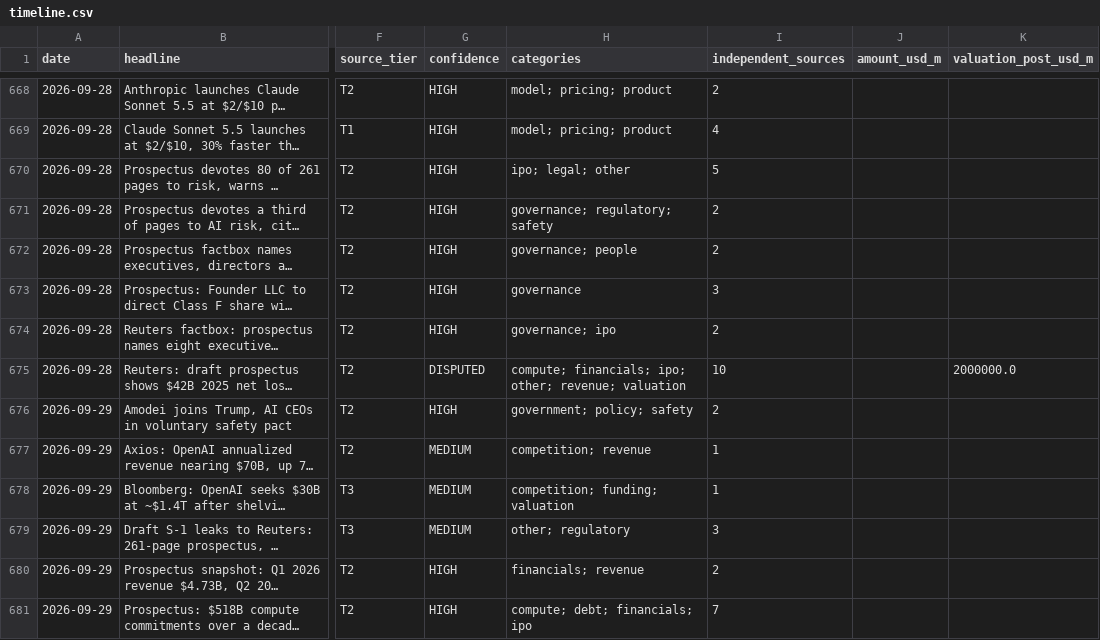
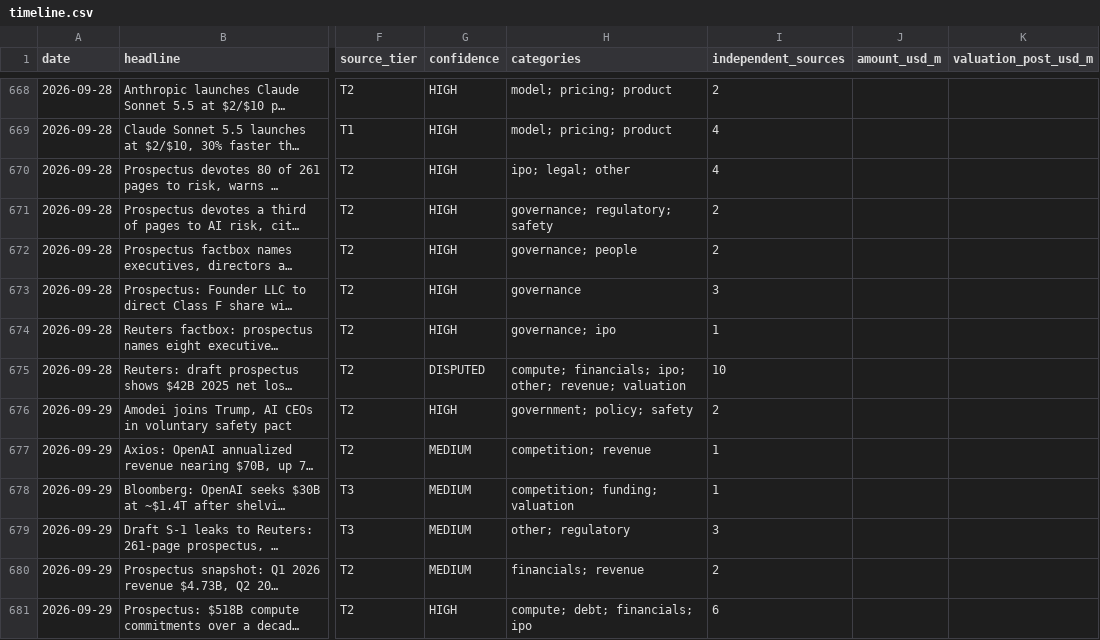
Before and after one commit to HRPB-SA/pitchbook-analyst-agent, a CSV file: data/timeline.csv, drawn as a sheet; only a part is shown, gaps mark what is left out; long unchanged cells end in …; the diff covers the shown part only; the diff names each change by its address in the sheet, - before the commit and + after, or states it on an @@ line.

```diff
--- a/data/timeline.csv
+++ b/data/timeline.csv
-I670 (independent_sources): 5
+I670 (independent_sources): 4
-I674 (independent_sources): 2
+I674 (independent_sources): 1
-K675 (valuation_post_usd_m): 2000000.0
+K675 (valuation_post_usd_m): (empty)
-G680 (confidence): HIGH
+G680 (confidence): MEDIUM
-I681 (independent_sources): 7
+I681 (independent_sources): 6
```
Also changed, not shown: 152 edited cells elsewhere in this file, 15 other files.
